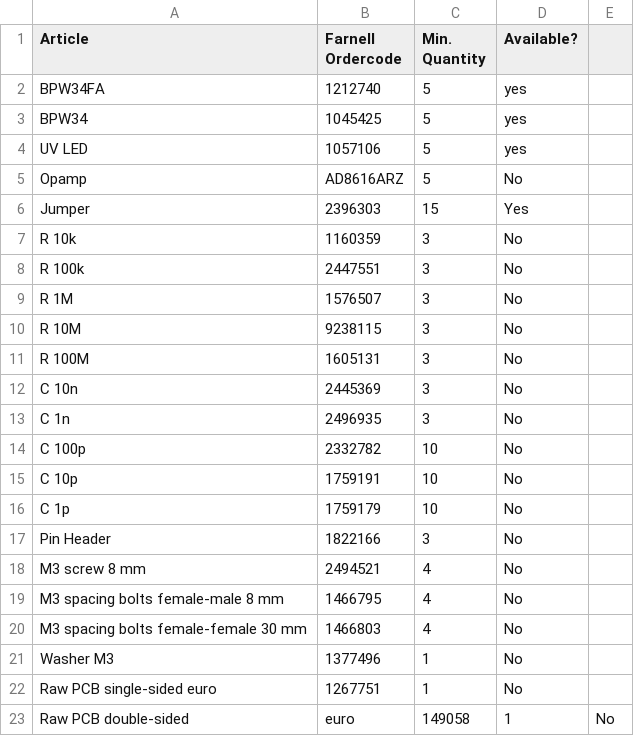
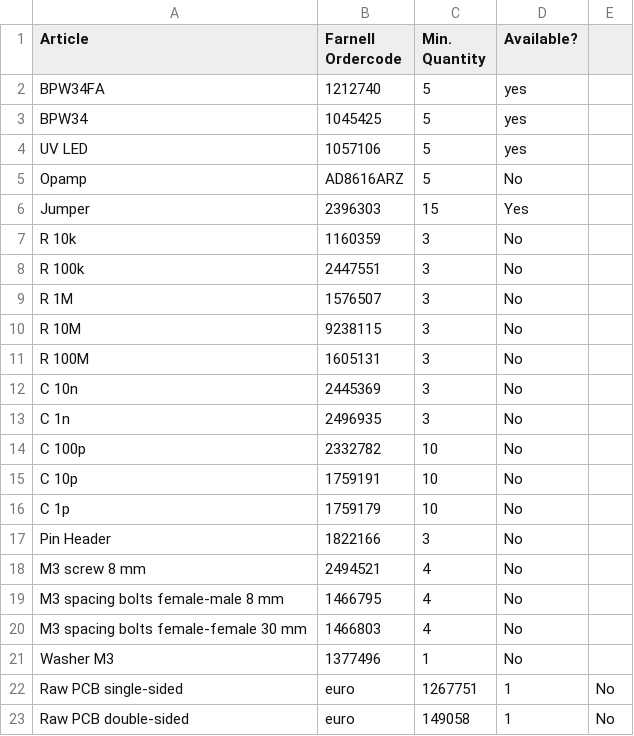
Before and after one commit to m3x1m0m/UppSense, a CSV file: docs/bom/transimp.csv, drawn as a sheet; removed rows and columns are numbered as before the commit, all else as after; the diff names each change by its address in the sheet, - before the commit and + after, or states it on an @@ line.

Commit message:
Update transimp.csv

```diff
--- a/docs/bom/transimp.csv
+++ b/docs/bom/transimp.csv
-row 22: Raw PCB single-sided euro | 1267751 | 1 | No
+row 22: Raw PCB single-sided | euro | 1267751 | 1 | No
```
